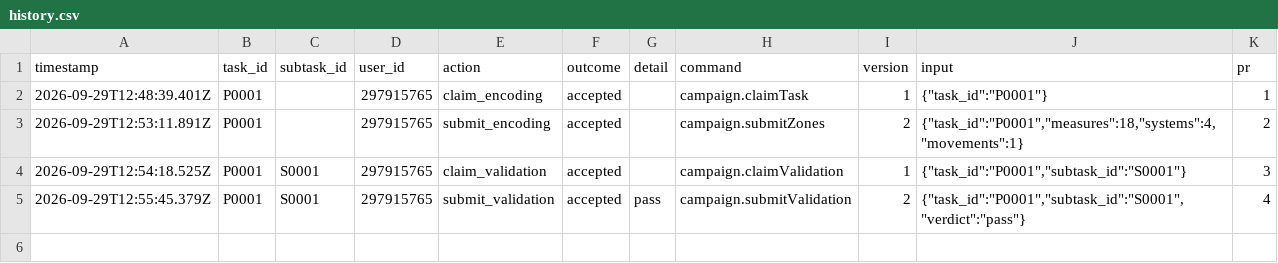
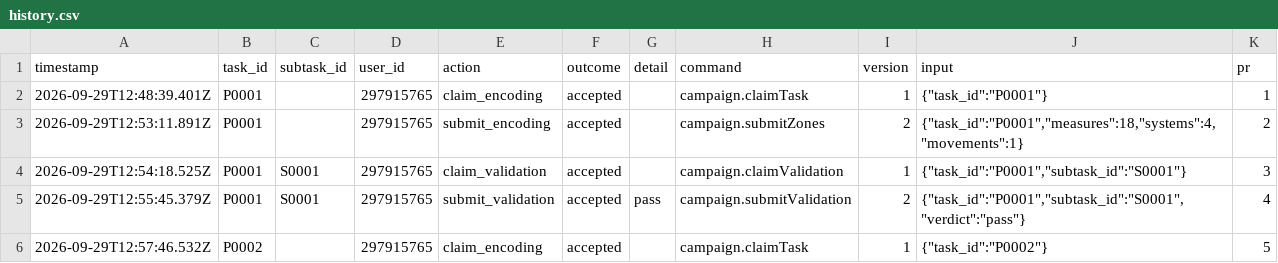
Before and after one commit to ohwjd/test-20260929-pages, a CSV file: tracking/history.csv, drawn as a sheet.

```diff
--- a/tracking/history.csv
+++ b/tracking/history.csv
@@ -5 +5,2 @@ timestamp,task_id,subtask_id,user_id,action,outcome,detail,command,version,input
 2026-09-29T12:55:45.379Z,P0001,S0001,297915765,submit_validation,accepted,pass,campaign.submitValidation,2,"{""task_id"":""P0001"",""subtask_id"":""S0001"",""verdict"":""pass""}",4
+2026-09-29T12:57:46.532Z,P0002,,297915765,claim_encoding,accepted,,campaign.claimTask,1,"{""task_id"":""P0002""}",5
```
Also changed, not shown: 1 other file.
